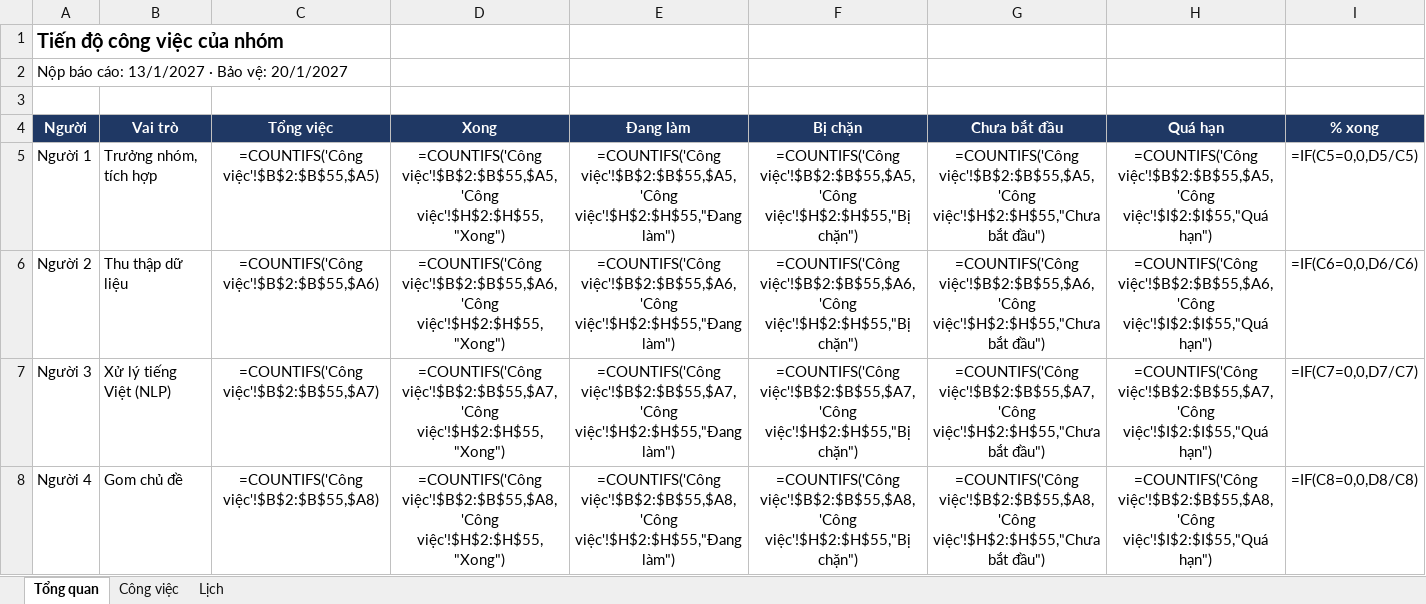
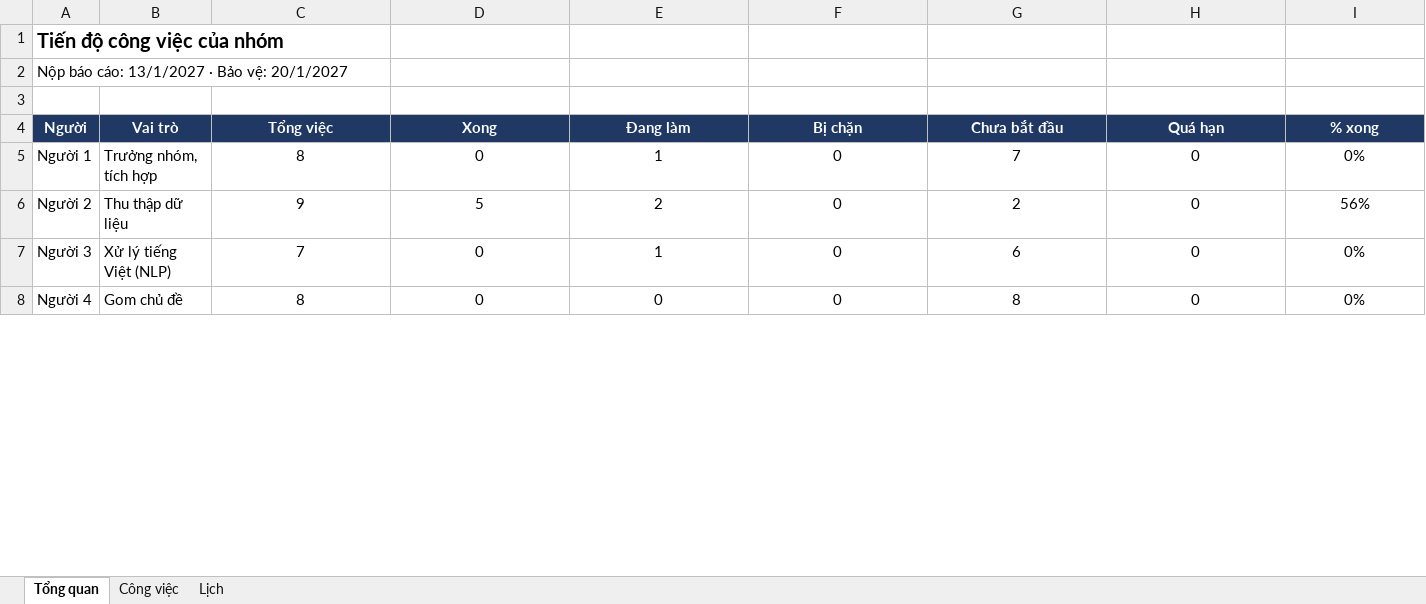
Before and after one commit to Henhhh/Vietnamese_Topic_Trending, an Excel workbook: docs/TASKS.xlsx, sheet Tổng quan, drawn as a sheet; only a part is shown; values as stored, in another font and other column widths than the file's, no borders; formulas without a stored value are shown as written; the diff covers the shown part only; the diff names each change by its address in the sheet, - before the commit and + after, or states it on an @@ line.

```diff
--- a/docs/TASKS.xlsx (sheet Tổng quan)
+++ b/docs/TASKS.xlsx (sheet Tổng quan)
-C5 (Tổng việc): =COUNTIFS('Công việc'!$B$2:$B$55,$A5)
+C5 (Tổng việc): 8
-D5 (Xong): =COUNTIFS('Công việc'!$B$2:$B$55,$A5,'Công việc'!$H$2:$H$55,"Xong")
+D5 (Xong): 0
-E5 (Đang làm): =COUNTIFS('Công việc'!$B$2:$B$55,$A5,'Công việc'!$H$2:$H$55,"Đang làm")
+E5 (Đang làm): 1
-F5 (Bị chặn): =COUNTIFS('Công việc'!$B$2:$B$55,$A5,'Công việc'!$H$2:$H$55,"Bị chặn")
+F5 (Bị chặn): 0
-G5 (Chưa bắt đầu): =COUNTIFS('Công việc'!$B$2:$B$55,$A5,'Công việc'!$H$2:$H$55,"Chưa bắt đầu")
+G5 (Chưa bắt đầu): 7
-H5 (Quá hạn): =COUNTIFS('Công việc'!$B$2:$B$55,$A5,'Công việc'!$I$2:$I$55,"Quá hạn")
+H5 (Quá hạn): 0
-I5 (% xong): =IF(C5=0,0,D5/C5)
+I5 (% xong): 0%
-C6 (Tổng việc): =COUNTIFS('Công việc'!$B$2:$B$55,$A6)
+C6 (Tổng việc): 9
-D6 (Xong): =COUNTIFS('Công việc'!$B$2:$B$55,$A6,'Công việc'!$H$2:$H$55,"Xong")
+D6 (Xong): 5
-E6 (Đang làm): =COUNTIFS('Công việc'!$B$2:$B$55,$A6,'Công việc'!$H$2:$H$55,"Đang làm")
+E6 (Đang làm): 2
-F6 (Bị chặn): =COUNTIFS('Công việc'!$B$2:$B$55,$A6,'Công việc'!$H$2:$H$55,"Bị chặn")
+F6 (Bị chặn): 0
-G6 (Chưa bắt đầu): =COUNTIFS('Công việc'!$B$2:$B$55,$A6,'Công việc'!$H$2:$H$55,"Chưa bắt đầu")
+G6 (Chưa bắt đầu): 2
-H6 (Quá hạn): =COUNTIFS('Công việc'!$B$2:$B$55,$A6,'Công việc'!$I$2:$I$55,"Quá hạn")
+H6 (Quá hạn): 0
-I6 (% xong): =IF(C6=0,0,D6/C6)
+I6 (% xong): 56%
-C7 (Tổng việc): =COUNTIFS('Công việc'!$B$2:$B$55,$A7)
+C7 (Tổng việc): 7
-D7 (Xong): =COUNTIFS('Công việc'!$B$2:$B$55,$A7,'Công việc'!$H$2:$H$55,"Xong")
+D7 (Xong): 0
-E7 (Đang làm): =COUNTIFS('Công việc'!$B$2:$B$55,$A7,'Công việc'!$H$2:$H$55,"Đang làm")
+E7 (Đang làm): 1
-F7 (Bị chặn): =COUNTIFS('Công việc'!$B$2:$B$55,$A7,'Công việc'!$H$2:$H$55,"Bị chặn")
+F7 (Bị chặn): 0
-G7 (Chưa bắt đầu): =COUNTIFS('Công việc'!$B$2:$B$55,$A7,'Công việc'!$H$2:$H$55,"Chưa bắt đầu")
+G7 (Chưa bắt đầu): 6
-H7 (Quá hạn): =COUNTIFS('Công việc'!$B$2:$B$55,$A7,'Công việc'!$I$2:$I$55,"Quá hạn")
+H7 (Quá hạn): 0
-I7 (% xong): =IF(C7=0,0,D7/C7)
+I7 (% xong): 0%
-C8 (Tổng việc): =COUNTIFS('Công việc'!$B$2:$B$55,$A8)
+C8 (Tổng việc): 8
-D8 (Xong): =COUNTIFS('Công việc'!$B$2:$B$55,$A8,'Công việc'!$H$2:$H$55,"Xong")
+D8 (Xong): 0
-E8 (Đang làm): =COUNTIFS('Công việc'!$B$2:$B$55,$A8,'Công việc'!$H$2:$H$55,"Đang làm")
+E8 (Đang làm): 0
-F8 (Bị chặn): =COUNTIFS('Công việc'!$B$2:$B$55,$A8,'Công việc'!$H$2:$H$55,"Bị chặn")
+F8 (Bị chặn): 0
-G8 (Chưa bắt đầu): =COUNTIFS('Công việc'!$B$2:$B$55,$A8,'Công việc'!$H$2:$H$55,"Chưa bắt đầu")
+G8 (Chưa bắt đầu): 8
-H8 (Quá hạn): =COUNTIFS('Công việc'!$B$2:$B$55,$A8,'Công việc'!$I$2:$I$55,"Quá hạn")
+H8 (Quá hạn): 0
-I8 (% xong): =IF(C8=0,0,D8/C8)
+I8 (% xong): 0%
```
Also changed, not shown: 28 edited cells elsewhere in this sheet, sheet Công việc, hidden cells.
